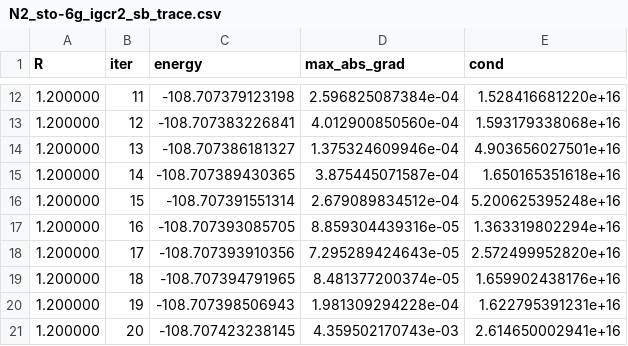
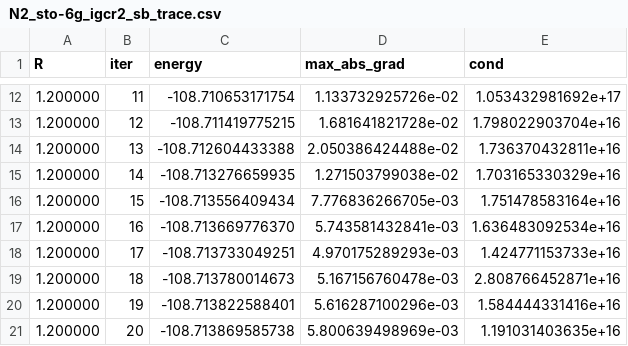
Before and after one commit to davidomanovic/xquces, a CSV file: output/N2_sto-6g_igcr2_sb_trace.csv, drawn as a sheet; only a part is shown, gaps mark what is left out; the diff covers the shown part only.

```diff
--- a/output/N2_sto-6g_igcr2_sb_trace.csv
+++ b/output/N2_sto-6g_igcr2_sb_trace.csv
@@ -12,10 +12,10 @@ R,iter,energy,max_abs_grad,cond
-1.200000,11,-108.707379123198,2.596825087384e-04,1.528416681220e+16
-1.200000,12,-108.707383226841,4.012900850560e-04,1.593179338068e+16
-1.200000,13,-108.707386181327,1.375324609946e-04,4.903656027501e+16
-1.200000,14,-108.707389430365,3.875445071587e-04,1.650165351618e+16
-1.200000,15,-108.707391551314,2.679089834512e-04,5.200625395248e+16
-1.200000,16,-108.707393085705,8.859304439316e-05,1.363319802294e+16
-1.200000,17,-108.707393910356,7.295289424643e-05,2.572499952820e+16
-1.200000,18,-108.707394791965,8.481377200374e-05,1.659902438176e+16
-1.200000,19,-108.707398506943,1.981309294228e-04,1.622795391231e+16
-1.200000,20,-108.707423238145,4.359502170743e-03,2.614650002941e+16
+1.200000,11,-108.710653171754,1.133732925726e-02,1.053432981692e+17
+1.200000,12,-108.711419775215,1.681641821728e-02,1.798022903704e+16
+1.200000,13,-108.712604433388,2.050386424488e-02,1.736370432811e+16
+1.200000,14,-108.713276659935,1.271503799038e-02,1.703165330329e+16
+1.200000,15,-108.713556409434,7.776836266705e-03,1.751478583164e+16
+1.200000,16,-108.713669776370,5.743581432841e-03,1.636483092534e+16
+1.200000,17,-108.713733049251,4.970175289293e-03,1.424771153733e+16
+1.200000,18,-108.713780014673,5.167156760478e-03,2.808766452871e+16
+1.200000,19,-108.713822588401,5.616287100296e-03,1.584444331416e+16
+1.200000,20,-108.713869585738,5.800639498969e-03,1.191031403635e+16
```
Also changed, not shown: 168 edited cells elsewhere in this file, 1 other file.
